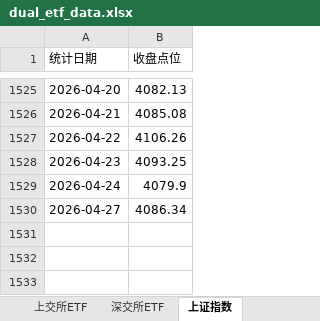
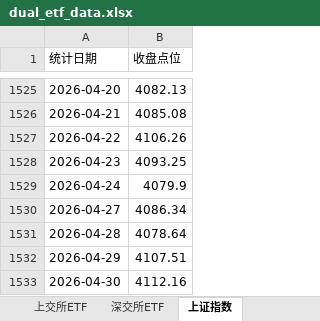
Before and after one commit to oxley-z/get_sse_etf_historical_data, an Excel workbook: dual_etf_data.xlsx, sheet 上证指数, drawn as a sheet; only a part is shown, gaps mark what is left out; values as stored, in another font and other column widths than the file's, no borders; the diff names each change by its address in the sheet, - before the commit and + after, or states it on an @@ line.

```diff
--- a/dual_etf_data.xlsx (sheet 上证指数)
+++ b/dual_etf_data.xlsx (sheet 上证指数)
+row 1531: 2026-04-28 | 4078.64
+row 1532: 2026-04-29 | 4107.51
+row 1533: 2026-04-30 | 4112.16
```
Also changed, not shown: sheet 深交所ETF, sheet 上交所ETF, sse_etf_data.xlsx, 5 other files.
